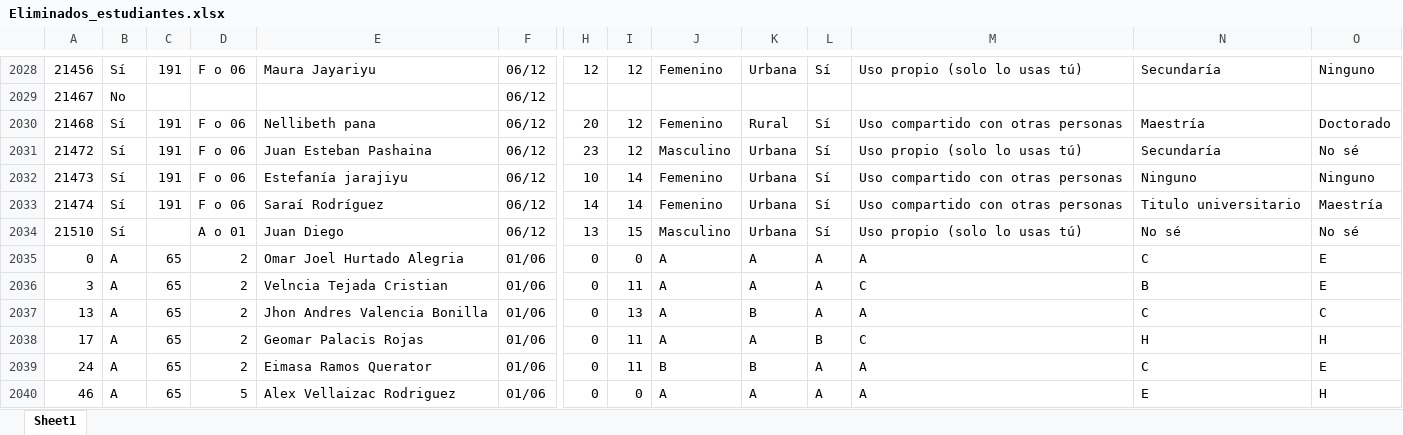
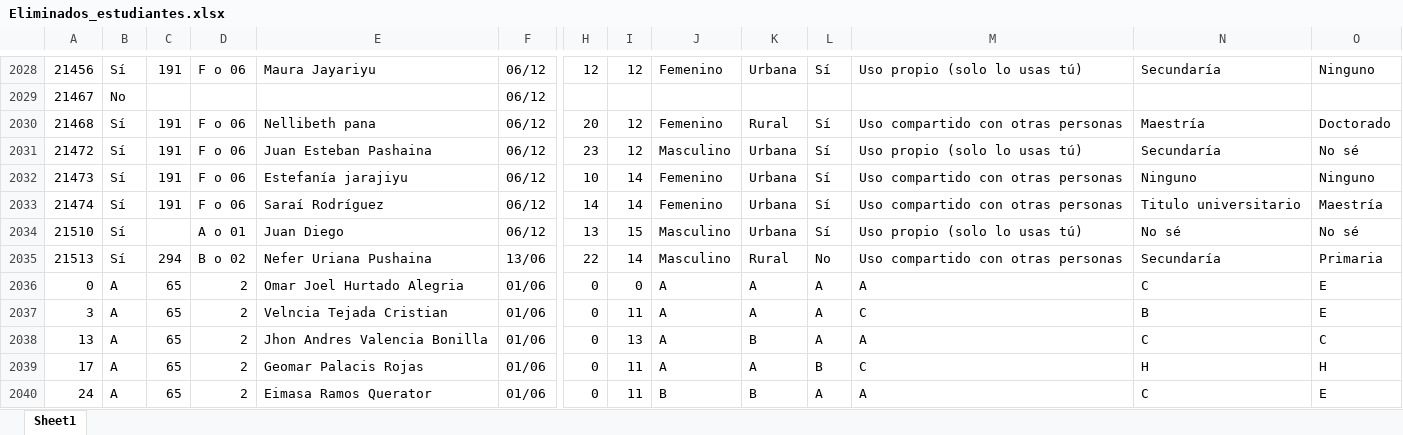
Before and after one commit to Grupo-Informatica-Educativa/CFK2022, an Excel workbook: utils/cleaners/bot/eliminados/Eliminados_estudiantes.xlsx, sheet Sheet1, drawn as a sheet; only a part is shown, gaps mark what is left out; the shorter side is filled out with more unchanged rows; values as stored, in another font and other column widths than the file's, no borders; rows hold the shown columns only; the diff names each change by its address in the sheet, - before the commit and + after, or states it on an @@ line.

```diff
--- a/utils/cleaners/bot/eliminados/Eliminados_estudiantes.xlsx (sheet Sheet1)
+++ b/utils/cleaners/bot/eliminados/Eliminados_estudiantes.xlsx (sheet Sheet1)
+row 2035: 21513 | Sí | 294 | B o 02 | Nefer Uriana Pushaina | 13/06 | 22 | 14 | Masculino | Rural | No | Uso compartido con otras personas | Secundaría | Primaria
```
Also changed, not shown: data/descargables/DirectivosCFK.xlsx, data/descargables/InstrumentosCFK.xlsx, 13 other files.
